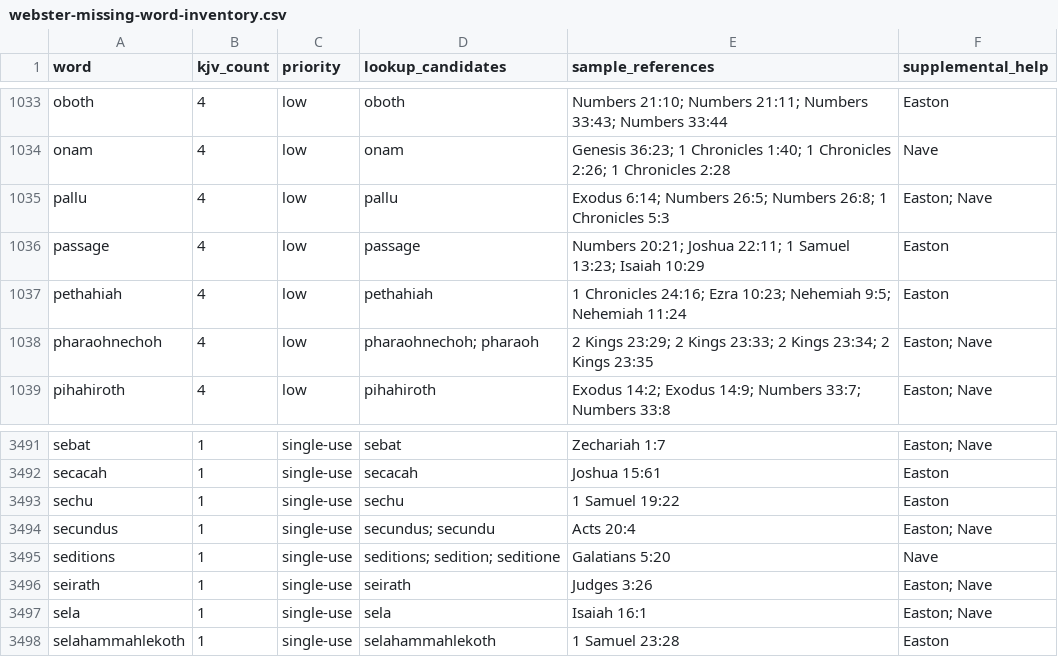
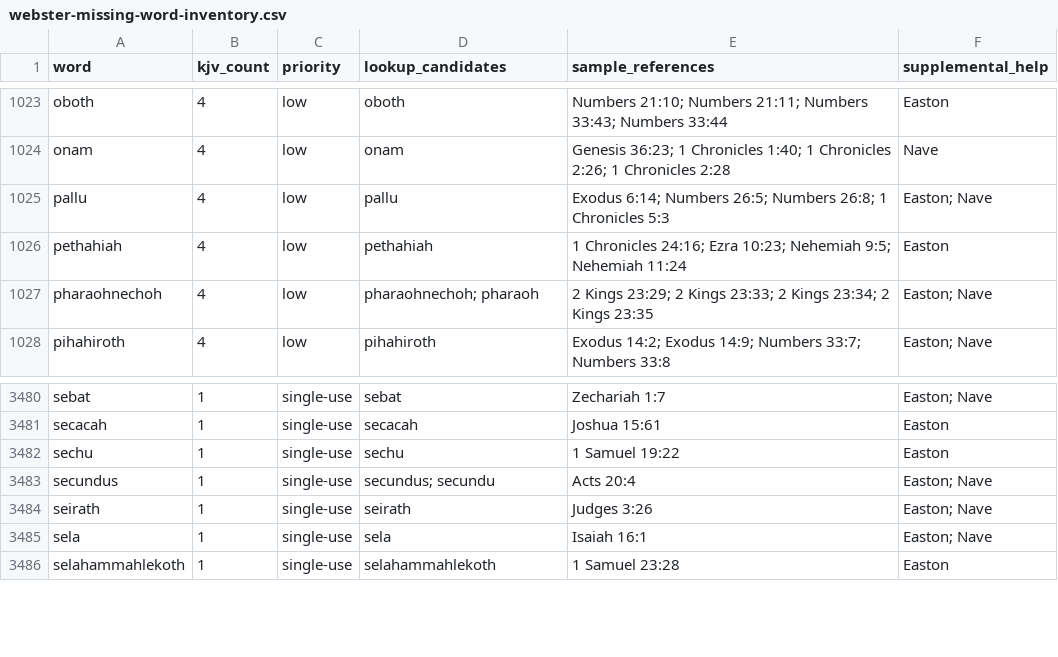
Before and after one commit to scheerfactor/bible-study-app, a CSV file: data/reports/webster-missing-word-inventory.csv, drawn as a sheet; only a part is shown, gaps mark what is left out; the diff covers the shown part only; the diff names each change by its address in the sheet, - before the commit and + after, or states it on an @@ line.

```diff
--- a/data/reports/webster-missing-word-inventory.csv
+++ b/data/reports/webster-missing-word-inventory.csv
-row 1036: passage | 4 | low | passage | Numbers 20:21; Joshua 22:11; 1 Samuel 13:23; Isaiah 10:29 | Easton
-row 3495: seditions | 1 | single-use | seditions; sedition; seditione | Galatians 5:20 | Nave
```
Also changed, not shown: 10 removed rows elsewhere in this file, 11 other files.
